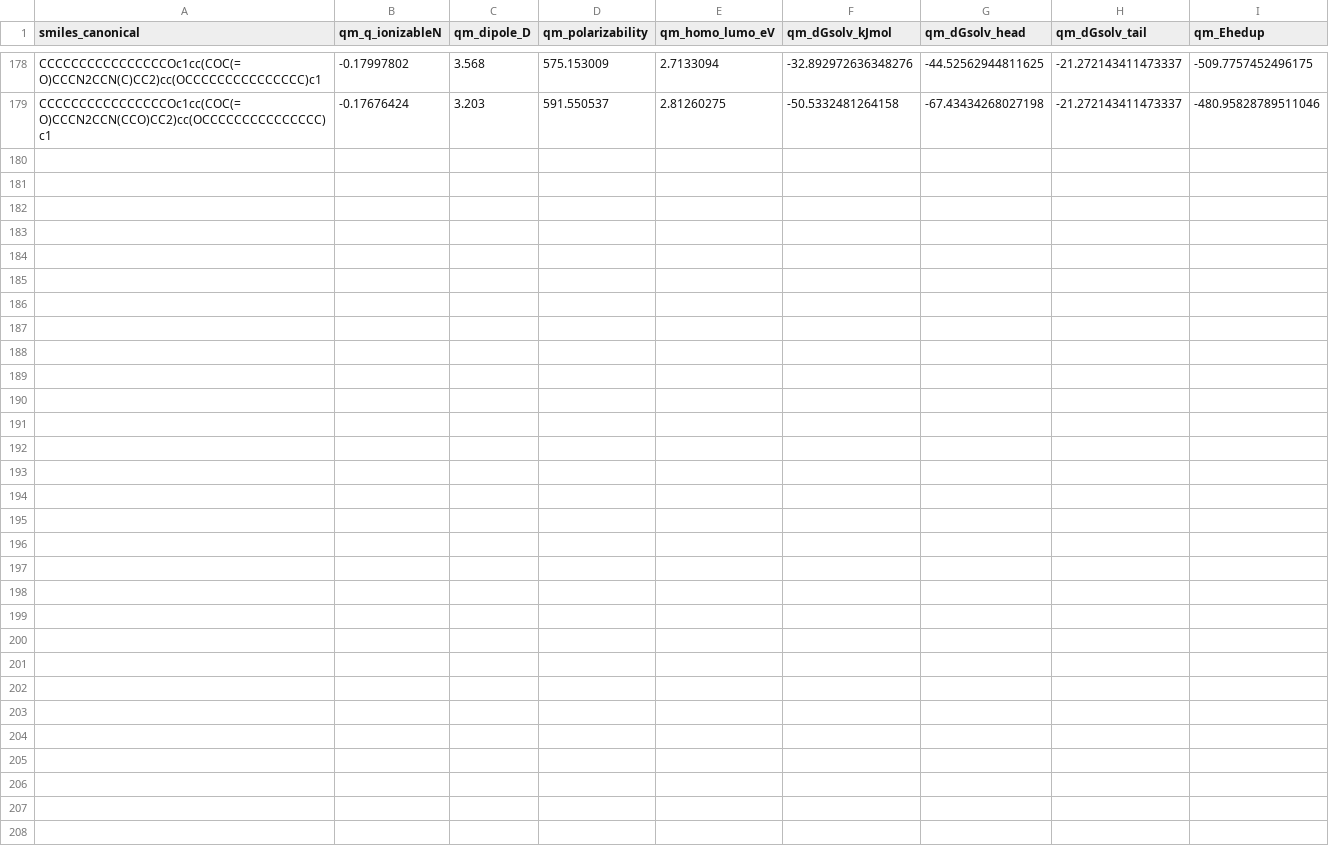
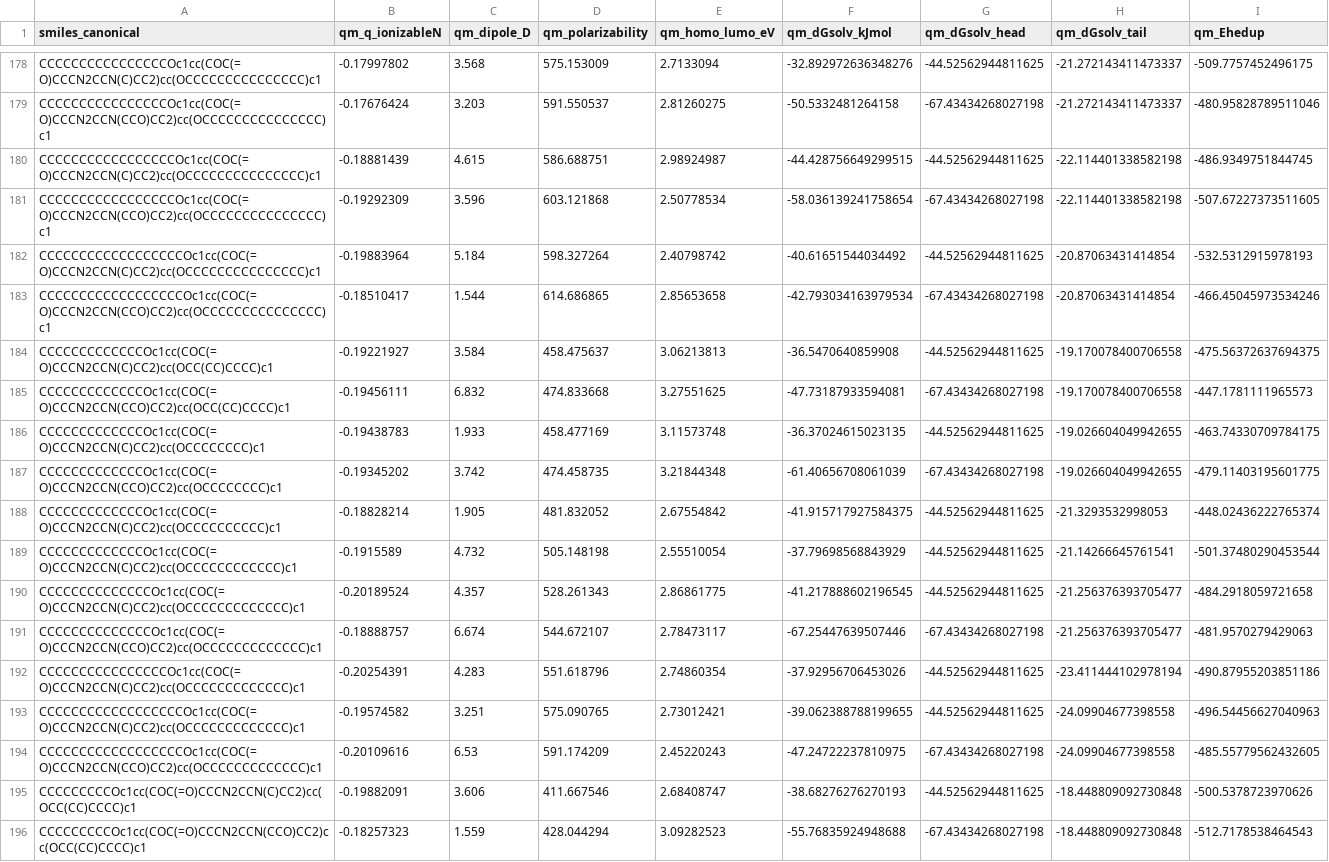
Before and after one commit to atiwary123/IAJD_Full_Workflow_-pKa-bioactivity-, a CSV file: IAJD_master/bundles_caches/physics/qm_cache.csv, drawn as a sheet; only a part is shown, gaps mark what is left out; the diff names each change by its address in the sheet, - before the commit and + after, or states it on an @@ line.

```diff
--- a/IAJD_master/bundles_caches/physics/qm_cache.csv
+++ b/IAJD_master/bundles_caches/physics/qm_cache.csv
+row 180: CCCCCCCCCCCCCCCCCOc1cc(COC(=O)CCCN2CCN(C)CC2)cc(OCCCCCCCCCCCCCCC)c1 | -0.18881439 | 4.615 | 586.688751 | 2.98924987 | -44.428756649299515 | -44.52562944811625 | -22.114401338582198 | -486.9349751844745
+row 181: CCCCCCCCCCCCCCCCCOc1cc(COC(=O)CCCN2CCN(CCO)CC2)cc(OCCCCCCCCCCCCCCC)c1 | -0.19292309 | 3.596 | 603.121868 | 2.50778534 | -58.036139241758654 | -67.43434268027198 | -22.114401338582198 | -507.67227373511605
+row 182: CCCCCCCCCCCCCCCCCCOc1cc(COC(=O)CCCN2CCN(C)CC2)cc(OCCCCCCCCCCCCCCC)c1 | -0.19883964 | 5.184 | 598.327264 | 2.40798742 | -40.61651544034492 | -44.52562944811625 | -20.87063431414854 | -532.5312915978193
+row 183: CCCCCCCCCCCCCCCCCCOc1cc(COC(=O)CCCN2CCN(CCO)CC2)cc(OCCCCCCCCCCCCCCC)c1 | -0.18510417 | 1.544 | 614.686865 | 2.85653658 | -42.793034163979534 | -67.43434268027198 | -20.87063431414854 | -466.45045973534246
+row 184: CCCCCCCCCCCCCOc1cc(COC(=O)CCCN2CCN(C)CC2)cc(OCC(CC)CCCC)c1 | -0.19221927 | 3.584 | 458.475637 | 3.06213813 | -36.5470640859908 | -44.52562944811625 | -19.170078400706558 | -475.56372637694375
+row 185: CCCCCCCCCCCCCOc1cc(COC(=O)CCCN2CCN(CCO)CC2)cc(OCC(CC)CCCC)c1 | -0.19456111 | 6.832 | 474.833668 | 3.27551625 | -47.73187933594081 | -67.43434268027198 | -19.170078400706558 | -447.1781111965573
+row 186: CCCCCCCCCCCCCOc1cc(COC(=O)CCCN2CCN(C)CC2)cc(OCCCCCCCC)c1 | -0.19438783 | 1.933 | 458.477169 | 3.11573748 | -36.37024615023135 | -44.52562944811625 | -19.026604049942655 | -463.74330709784175
+row 187: CCCCCCCCCCCCCOc1cc(COC(=O)CCCN2CCN(CCO)CC2)cc(OCCCCCCCC)c1 | -0.19345202 | 3.742 | 474.458735 | 3.21844348 | -61.40656708061039 | -67.43434268027198 | -19.026604049942655 | -479.11403195601775
+row 188: CCCCCCCCCCCCCOc1cc(COC(=O)CCCN2CCN(C)CC2)cc(OCCCCCCCCCC)c1 | -0.18828214 | 1.905 | 481.832052 | 2.67554842 | -41.915717927584375 | -44.52562944811625 | -21.3293532998053 | -448.02436222765374
+row 189: CCCCCCCCCCCCCOc1cc(COC(=O)CCCN2CCN(C)CC2)cc(OCCCCCCCCCCCC)c1 | -0.1915589 | 4.732 | 505.148198 | 2.55510054 | -37.79698568843929 | -44.52562944811625 | -21.14266645761541 | -501.37480290453544
+row 190: CCCCCCCCCCCCCCOc1cc(COC(=O)CCCN2CCN(C)CC2)cc(OCCCCCCCCCCCCC)c1 | -0.20189524 | 4.357 | 528.261343 | 2.86861775 | -41.217888602196545 | -44.52562944811625 | -21.256376393705477 | -484.2918059721658
+row 191: CCCCCCCCCCCCCCOc1cc(COC(=O)CCCN2CCN(CCO)CC2)cc(OCCCCCCCCCCCCC)c1 | -0.18888757 | 6.674 | 544.672107 | 2.78473117 | -67.25447639507446 | -67.43434268027198 | -21.256376393705477 | -481.9570279429063
+row 192: CCCCCCCCCCCCCCCCOc1cc(COC(=O)CCCN2CCN(C)CC2)cc(OCCCCCCCCCCCCC)c1 | -0.20254391 | 4.283 | 551.618796 | 2.74860354 | -37.92956706453026 | -44.52562944811625 | -23.411444102978194 | -490.87955203851186
+row 193: CCCCCCCCCCCCCCCCCCOc1cc(COC(=O)CCCN2CCN(C)CC2)cc(OCCCCCCCCCCCCC)c1 | -0.19574582 | 3.251 | 575.090765 | 2.73012421 | -39.062388788199655 | -44.52562944811625 | -24.09904677398558 | -496.54456627040963
+row 194: CCCCCCCCCCCCCCCCCCOc1cc(COC(=O)CCCN2CCN(CCO)CC2)cc(OCCCCCCCCCCCCC)c1 | -0.20109616 | 6.53 | 591.174209 | 2.45220243 | -47.24722237810975 | -67.43434268027198 | -24.09904677398558 | -485.55779562432605
+row 195: CCCCCCCCCOc1cc(COC(=O)CCCN2CCN(C)CC2)cc(OCC(CC)CCCC)c1 | -0.19882091 | 3.606 | 411.667546 | 2.68408747 | -38.68276276270193 | -44.52562944811625 | -18.448809092730848 | -500.5378723970626
+row 196: CCCCCCCCCOc1cc(COC(=O)CCCN2CCN(CCO)CC2)cc(OCC(CC)CCCC)c1 | -0.18257323 | 1.559 | 428.044294 | 3.09282523 | -55.76835924948688 | -67.43434268027198 | -18.448809092730848 | -512.7178538464543
```
Also changed, not shown: auto_retrain_log.csv, 7 other files.
